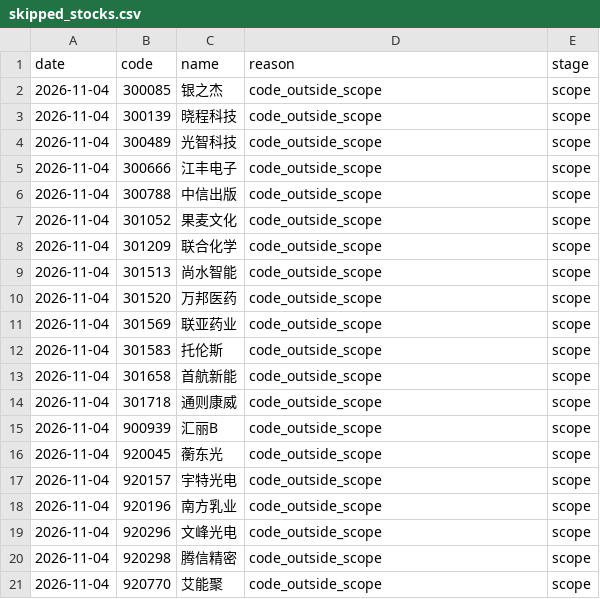
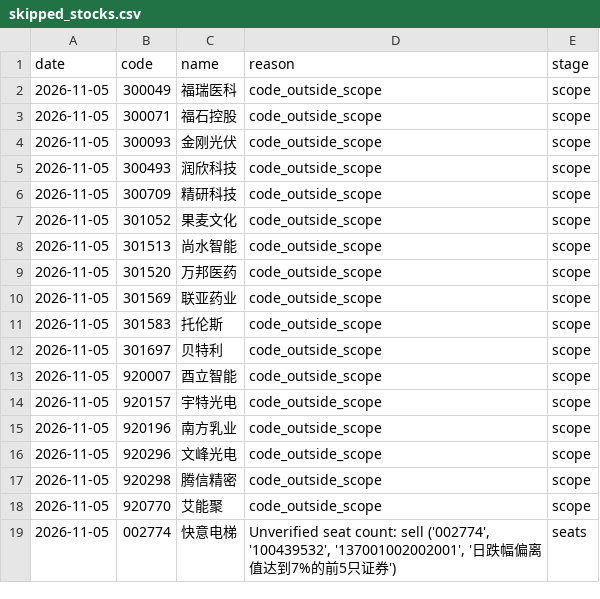
Before and after one commit to huvan9527-a11y/longhu, a CSV file: reports/skipped_stocks.csv, drawn as a sheet.

```diff
--- a/reports/skipped_stocks.csv
+++ b/reports/skipped_stocks.csv
@@ -1,21 +1,19 @@
 date,code,name,reason,stage
-2026-11-04,300085,银之杰,code_outside_scope,scope
-2026-11-04,300139,晓程科技,code_outside_scope,scope
-2026-11-04,300489,光智科技,code_outside_scope,scope
-2026-11-04,300666,江丰电子,code_outside_scope,scope
-2026-11-04,300788,中信出版,code_outside_scope,scope
-2026-11-04,301052,果麦文化,code_outside_scope,scope
-2026-11-04,301209,联合化学,code_outside_scope,scope
-2026-11-04,301513,尚水智能,code_outside_scope,scope
-2026-11-04,301520,万邦医药,code_outside_scope,scope
-2026-11-04,301569,联亚药业,code_outside_scope,scope
-2026-11-04,301583,托伦斯,code_outside_scope,scope
-2026-11-04,301658,首航新能,code_outside_scope,scope
-2026-11-04,301718,通则康威,code_outside_scope,scope
-2026-11-04,900939,汇丽B,code_outside_scope,scope
-2026-11-04,920045,蘅东光,code_outside_scope,scope
-2026-11-04,920157,宇特光电,code_outside_scope,scope
-2026-11-04,920196,南方乳业,code_outside_scope,scope
-2026-11-04,920296,文峰光电,code_outside_scope,scope
-2026-11-04,920298,腾信精密,code_outside_scope,scope
-2026-11-04,920770,艾能聚,code_outside_scope,scope
+2026-11-05,300049,福瑞医科,code_outside_scope,scope
+2026-11-05,300071,福石控股,code_outside_scope,scope
+2026-11-05,300093,金刚光伏,code_outside_scope,scope
+2026-11-05,300493,润欣科技,code_outside_scope,scope
+2026-11-05,300709,精研科技,code_outside_scope,scope
+2026-11-05,301052,果麦文化,code_outside_scope,scope
+2026-11-05,301513,尚水智能,code_outside_scope,scope
+2026-11-05,301520,万邦医药,code_outside_scope,scope
+2026-11-05,301569,联亚药业,code_outside_scope,scope
+2026-11-05,301583,托伦斯,code_outside_scope,scope
+2026-11-05,301697,贝特利,code_outside_scope,scope
+2026-11-05,920007,酉立智能,code_outside_scope,scope
+2026-11-05,920157,宇特光电,code_outside_scope,scope
+2026-11-05,920196,南方乳业,code_outside_scope,scope
+2026-11-05,920296,文峰光电,code_outside_scope,scope
+2026-11-05,920298,腾信精密,code_outside_scope,scope
+2026-11-05,920770,艾能聚,code_outside_scope,scope
+2026-11-05,002774,快意电梯,"Unverified seat count: sell ('002774', '100439532', '137001002002001', '日跌幅偏离值达到7%的前5只证券')",seats
```
Also changed, not shown: reports/screening_audit_latest.csv, 3 other files.
